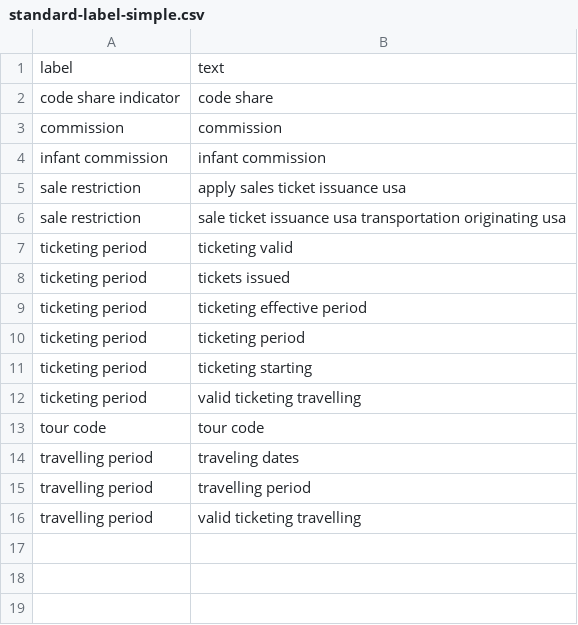
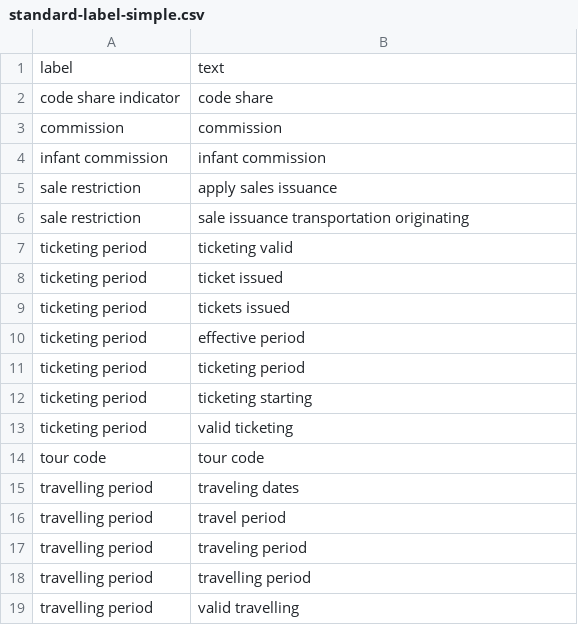
Before and after one commit to xidchen/mldemo, a CSV file: standard-label-simple.csv, drawn as a sheet.

Commit message:
add spell.py big.txt month prep and update label

```diff
--- a/standard-label-simple.csv
+++ b/standard-label-simple.csv
@@ -4,13 +4,16 @@ commission, commission
 infant commission, infant commission
-sale restriction, apply sales ticket issuance usa
-sale restriction, sale ticket issuance usa transportation originating usa
+sale restriction, apply sales issuance
+sale restriction, sale issuance transportation originating
 ticketing period, ticketing valid
+ticketing period, ticket issued
 ticketing period, tickets issued
-ticketing period, ticketing effective period
+ticketing period, effective period
 ticketing period, ticketing period
 ticketing period, ticketing starting
-ticketing period, valid ticketing travelling
+ticketing period, valid ticketing
 tour code, tour code
 travelling period, traveling dates
+travelling period, travel period
+travelling period, traveling period
 travelling period, travelling period
-travelling period, valid ticketing travelling
+travelling period, valid travelling
```
Also changed, not shown: standard-label.csv, 5 other files.
